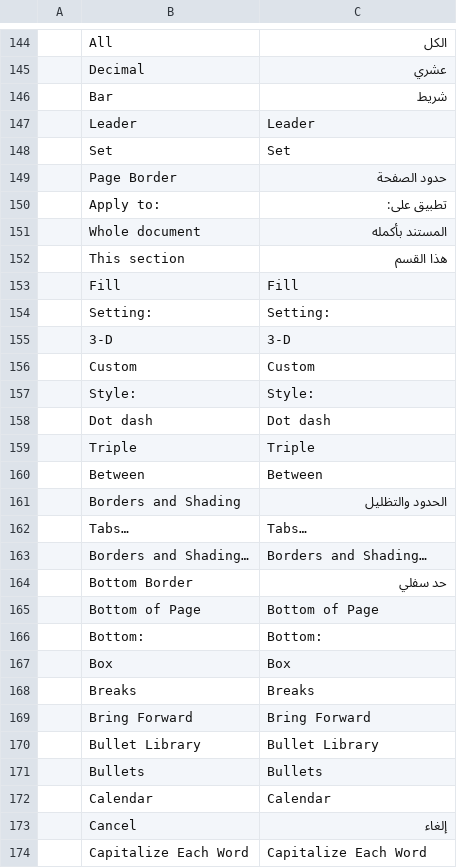
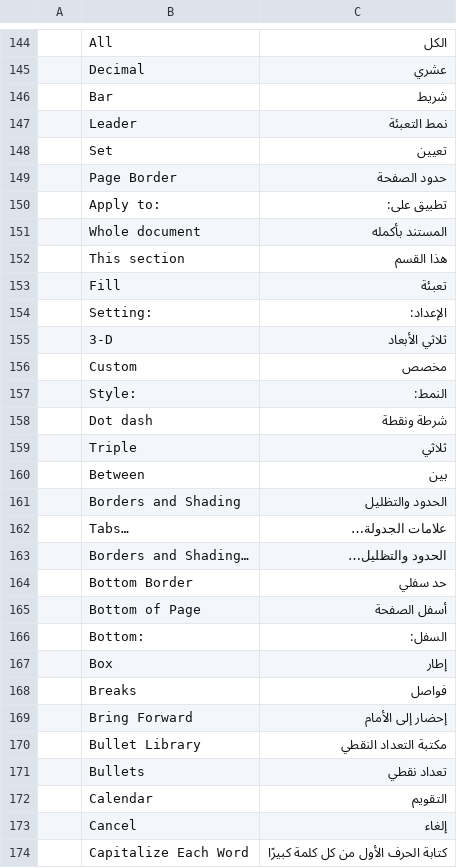
Before and after one commit to abode572006-cmd/word-android, a TSV file: patches/arabic-catalog.tsv, drawn as a sheet; only a part is shown, gaps mark what is left out; the diff covers the shown part only.

Commit message:
Translate second batch of Arabic interface catalog

```diff
--- a/patches/arabic-catalog.tsv
+++ b/patches/arabic-catalog.tsv
@@ -146,4 +146,4 @@
 	Bar	شريط
-	Leader	Leader
-	Set	Set
+	Leader	نمط التعبئة
+	Set	تعيين
 	Page Border	حدود الصفحة
@@ -152,23 +152,23 @@
 	This section	هذا القسم
-	Fill	Fill
-	Setting:	Setting:
-	3-D	3-D
-	Custom	Custom
-	Style:	Style:
-	Dot dash	Dot dash
-	Triple	Triple
-	Between	Between
+	Fill	تعبئة
+	Setting:	الإعداد:
+	3-D	ثلاثي الأبعاد
+	Custom	مخصص
+	Style:	النمط:
+	Dot dash	شرطة ونقطة
+	Triple	ثلاثي
+	Between	بين
 	Borders and Shading	الحدود والتظليل
-	Tabs…	Tabs…
-	Borders and Shading…	Borders and Shading…
+	Tabs…	علامات الجدولة…
+	Borders and Shading…	الحدود والتظليل…
 	Bottom Border	حد سفلي
-	Bottom of Page	Bottom of Page
-	Bottom:	Bottom:
-	Box	Box
-	Breaks	Breaks
-	Bring Forward	Bring Forward
-	Bullet Library	Bullet Library
-	Bullets	Bullets
-	Calendar	Calendar
+	Bottom of Page	أسفل الصفحة
+	Bottom:	السفل:
+	Box	إطار
+	Breaks	فواصل
+	Bring Forward	إحضار إلى الأمام
+	Bullet Library	مكتبة التعداد النقطي
+	Bullets	تعداد نقطي
+	Calendar	التقويم
 	Cancel	إلغاء
-	Capitalize Each Word	Capitalize Each Word
+	Capitalize Each Word	كتابة الحرف الأول من كل كلمة كبيرًا
```
Also changed, not shown: 78 edited cells elsewhere in this file.
